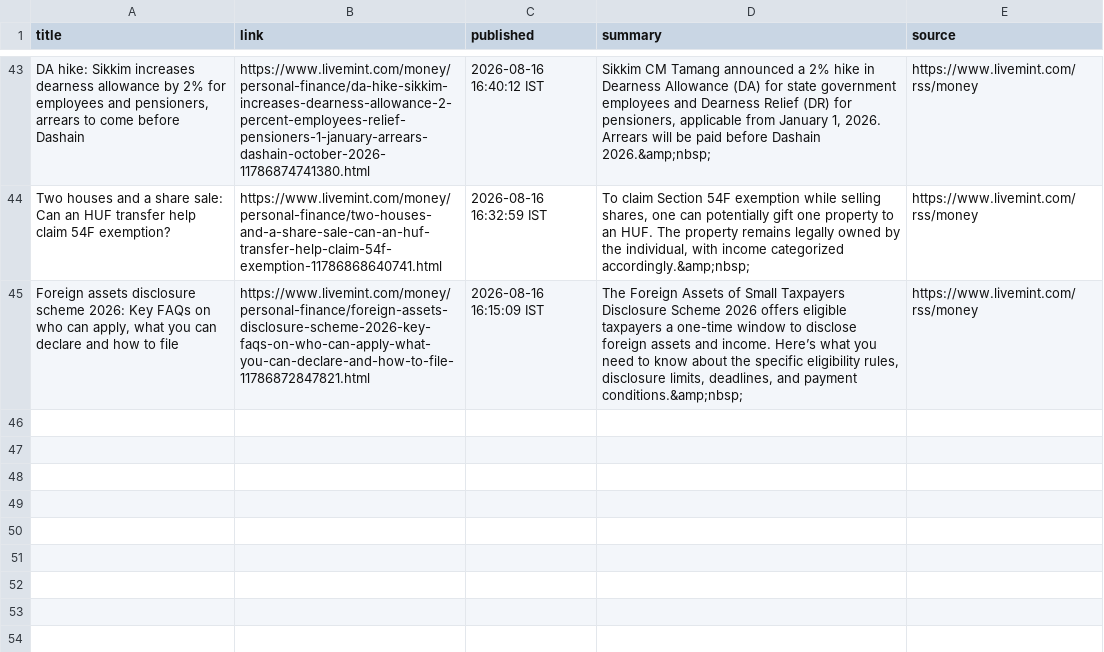
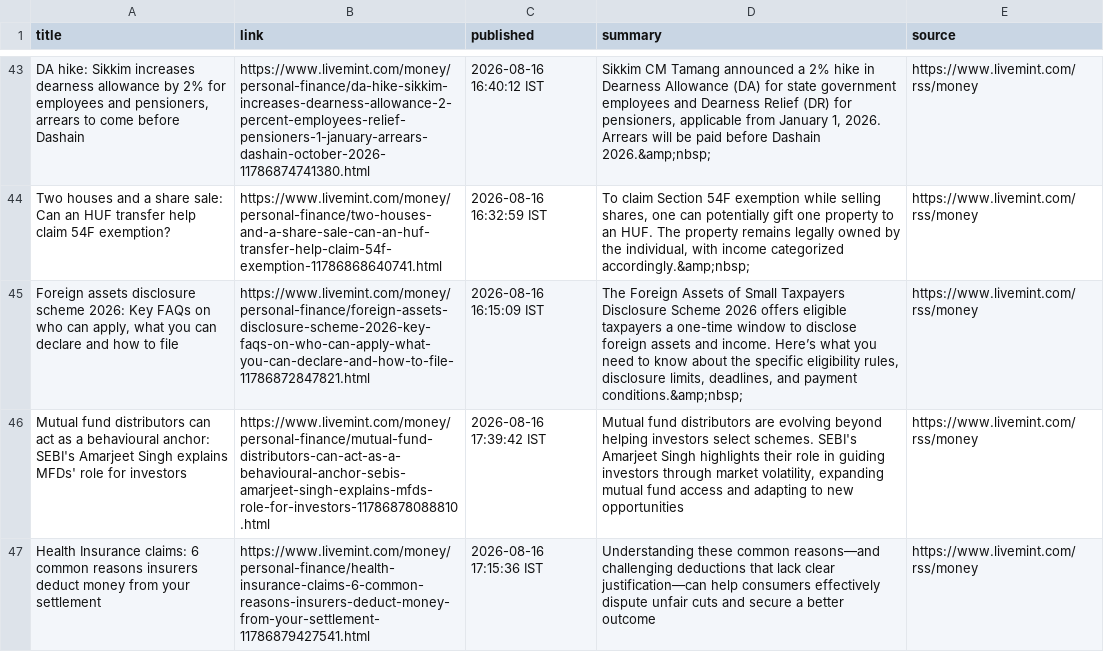
Before and after one commit to aarshrana007/Stock_Analysis, a CSV file: news_data/india_financial_news_2026-08-16.csv, drawn as a sheet; only a part is shown, gaps mark what is left out; the diff names each change by its address in the sheet, - before the commit and + after, or states it on an @@ line.

```diff
--- a/news_data/india_financial_news_2026-08-16.csv
+++ b/news_data/india_financial_news_2026-08-16.csv
+row 46: Mutual fund distributors can act as a behavioural anchor: SEBI's Amarjeet Singh explains MFDs' role for investors | https://www.livemint.com/money/personal-finance/mutual-fund-distributors-can-act-as-a-behavioural-anchor-sebis-amarjeet-singh-explains-mfds-role-for-investors-11786878088810.html | 2026-08-16 17:39:42 IST | Mutual fund distributors are evolving beyond helping investors select schemes. SEBI's Amarjeet Singh highlights their role in guiding investors through market volatility, expanding mutual fund access and adapting to new opportunities | https://www.livemint.com/rss/money
+row 47: Health Insurance claims: 6 common reasons insurers deduct money from your settlement | https://www.livemint.com/money/personal-finance/health-insurance-claims-6-common-reasons-insurers-deduct-money-from-your-settlement-11786879427541.html | 2026-08-16 17:15:36 IST | Understanding these common reasons—and challenging deductions that lack clear justification—can help consumers effectively dispute unfair cuts and secure a better outcome | https://www.livemint.com/rss/money
```
Also changed, not shown: 1 other file.
